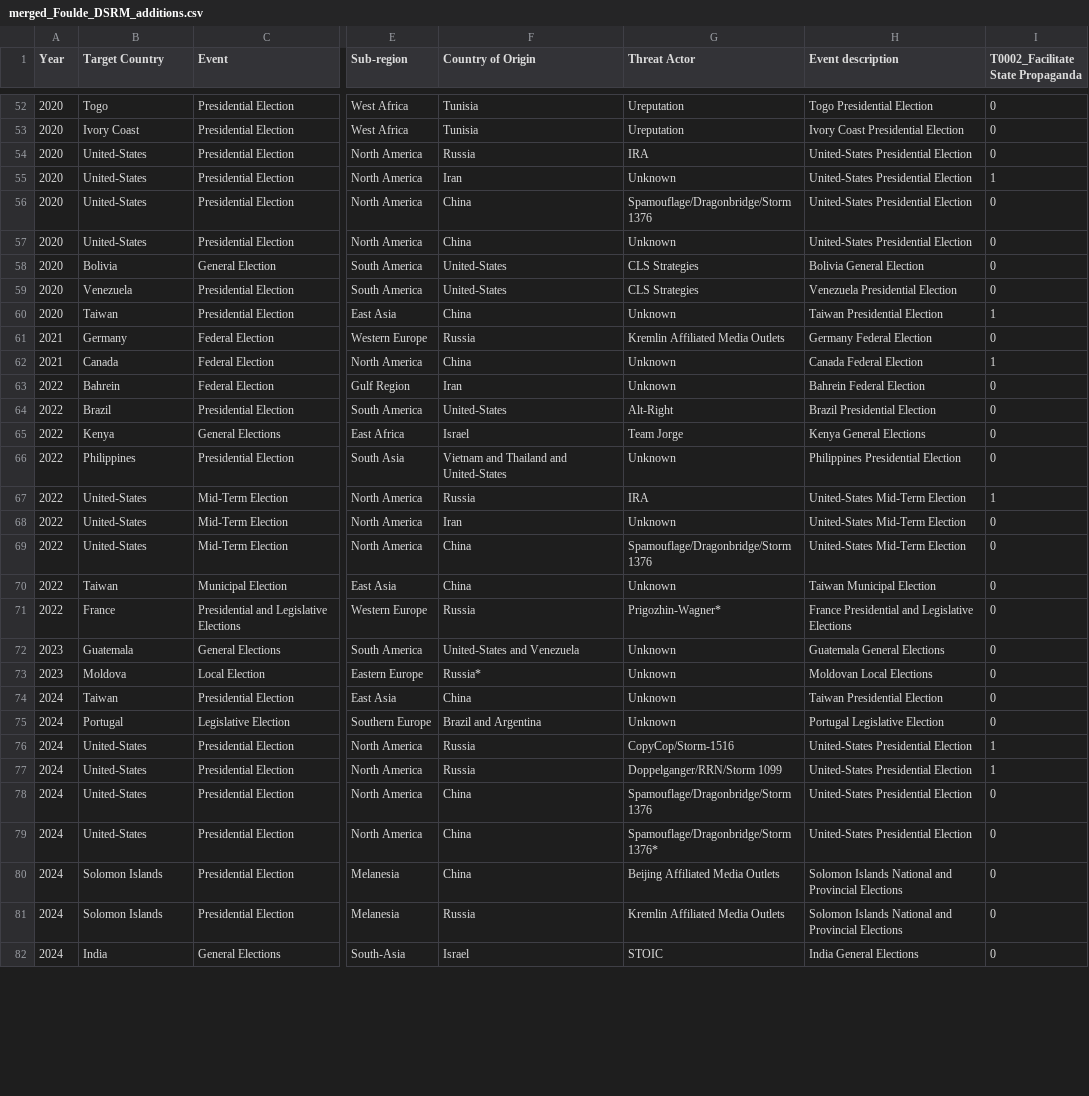
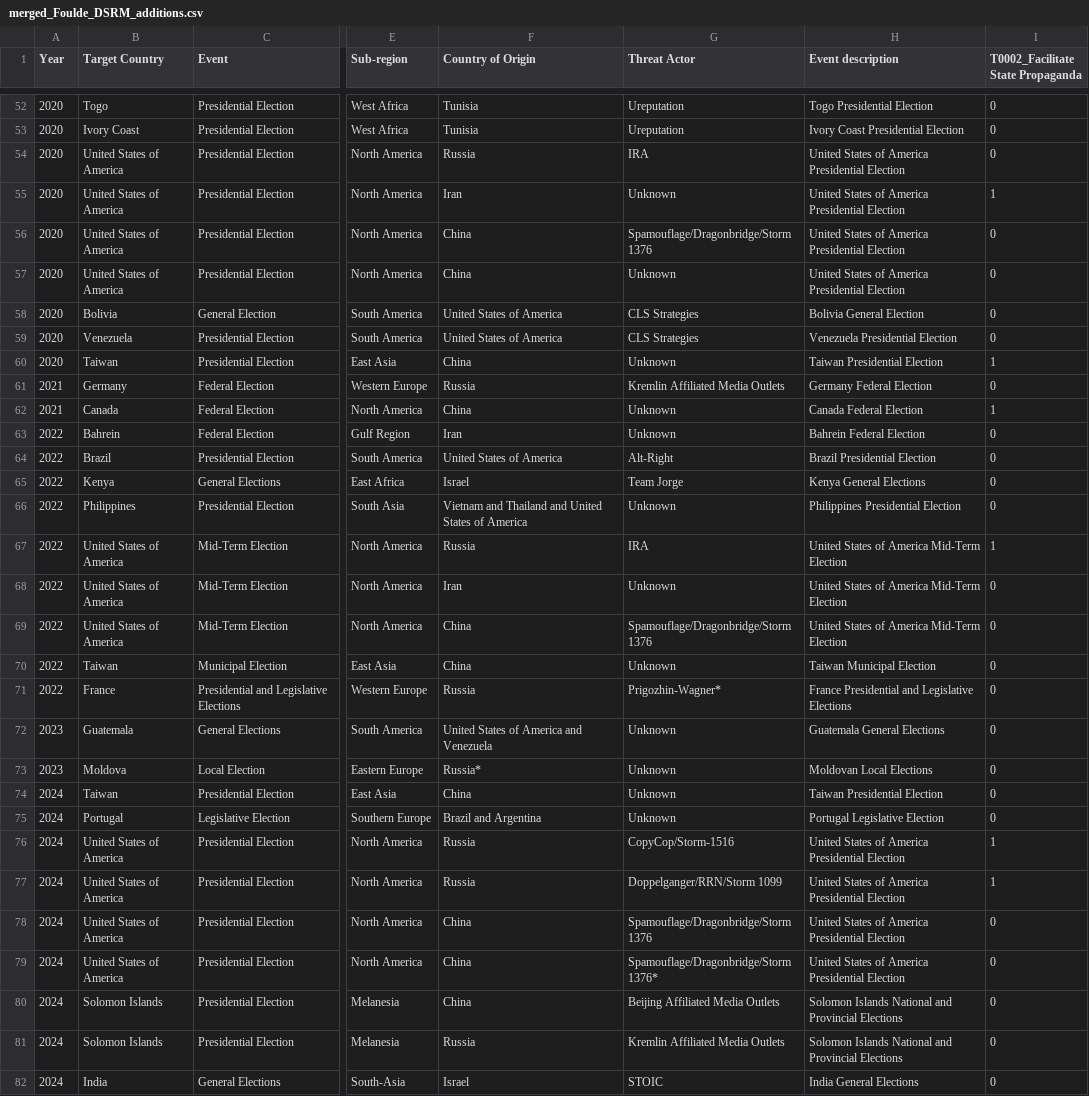
Before and after one commit to CyberDataLab/disinfox, a CSV file: backend/data/merged_Foulde_DSRM_additions.csv, drawn as a sheet; only a part is shown, gaps mark what is left out; the diff covers the shown part only; the diff names each change by its address in the sheet, - before the commit and + after, or states it on an @@ line.

Commit message:
normal names dataset

```diff
--- a/backend/data/merged_Foulde_DSRM_additions.csv
+++ b/backend/data/merged_Foulde_DSRM_additions.csv
-B54:B57 (Target Country): United-States
+B54:B57 (Target Country): United States of America
-H54:H57 (Event description): United-States Presidential Election
+H54:H57 (Event description): United States of America Presidential Election
-F58:F59 (Country of Origin): United-States
+F58:F59 (Country of Origin): United States of America
-F64 (Country of Origin): United-States
+F64 (Country of Origin): United States of America
-F66 (Country of Origin): Vietnam and Thailand and United-States
+F66 (Country of Origin): Vietnam and Thailand and United States of America
-B67:B69 (Target Country): United-States
+B67:B69 (Target Country): United States of America
-H67:H69 (Event description): United-States Mid-Term Election
+H67:H69 (Event description): United States of America Mid-Term Election
-F72 (Country of Origin): United-States and Venezuela
+F72 (Country of Origin): United States of America and Venezuela
-B76:B79 (Target Country): United-States
+B76:B79 (Target Country): United States of America
-H76:H79 (Event description): United-States Presidential Election
+H76:H79 (Event description): United States of America Presidential Election
```
Also changed, not shown: 45 edited cells elsewhere in this file.
